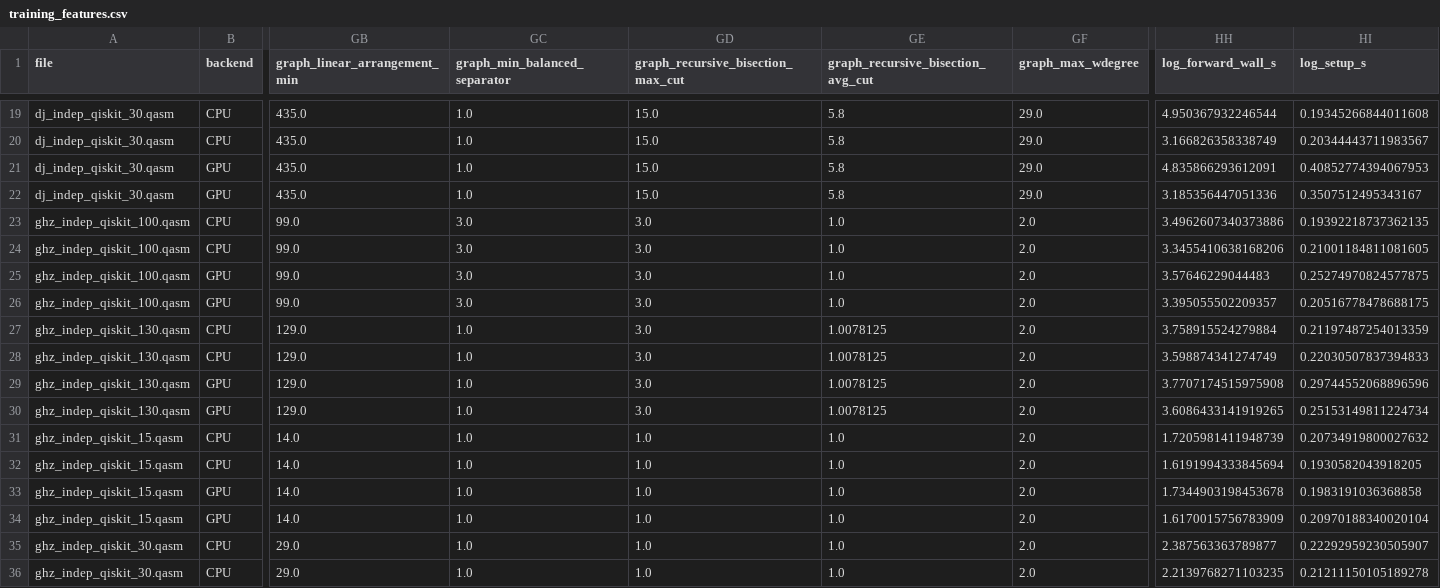
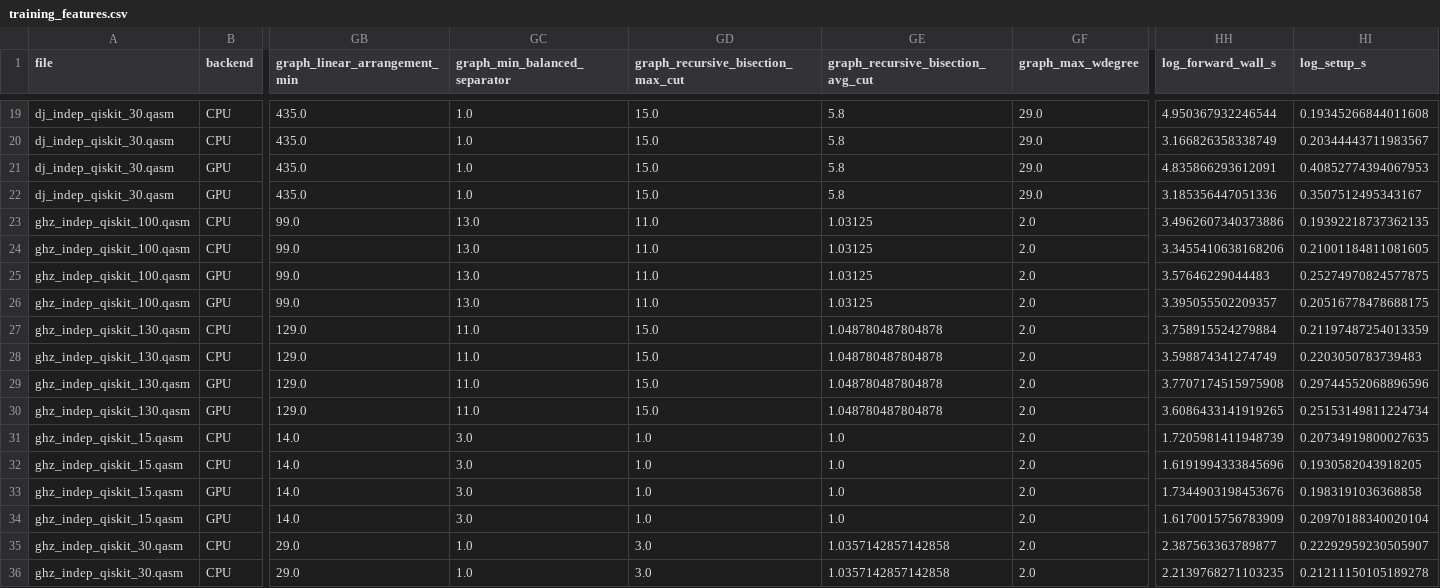
Before and after one commit to lucas-zhao6/iQuHack-26-BOwOwdogs, a CSV file: outputs/training_features.csv, drawn as a sheet; only a part is shown, gaps mark what is left out; the diff covers the shown part only; the diff names each change by its address in the sheet, - before the commit and + after, or states it on an @@ line.

```diff
--- a/outputs/training_features.csv
+++ b/outputs/training_features.csv
-GC23:GC26 (graph_min_balanced_separator): 3.0
+GC23:GC26 (graph_min_balanced_separator): 13.0
-GD23:GD26: 3.0
+GD23:GD26: 11.0
-GE23:GE26: 1.0
+GE23:GE26: 1.03125
-GC27:GC30 (graph_min_balanced_separator): 1.0
+GC27:GC30 (graph_min_balanced_separator): 11.0
-GD27:GD30: 3.0
+GD27:GD30: 15.0
-GE27:GE30: 1.0078125
+GE27:GE30: 1.048780487804878
-HI28 (log_setup_s): 0.22030507837394833
+HI28 (log_setup_s): 0.2203050783739483
-GC31:GC34 (graph_min_balanced_separator): 1.0
+GC31:GC34 (graph_min_balanced_separator): 3.0
-HI31 (log_setup_s): 0.20734919800027632
+HI31 (log_setup_s): 0.20734919800027635
-HH32 (log_forward_wall_s): 1.6191994333845694
+HH32 (log_forward_wall_s): 1.6191994333845696
-HH33 (log_forward_wall_s): 1.7344903198453678
+HH33 (log_forward_wall_s): 1.7344903198453676
-GD35:GD36: 1.0
+GD35:GD36: 3.0
-GE35:GE36: 1.0
+GE35:GE36: 1.0357142857142858
```
Also changed, not shown: 99 edited cells elsewhere in this file, 14 other files.
